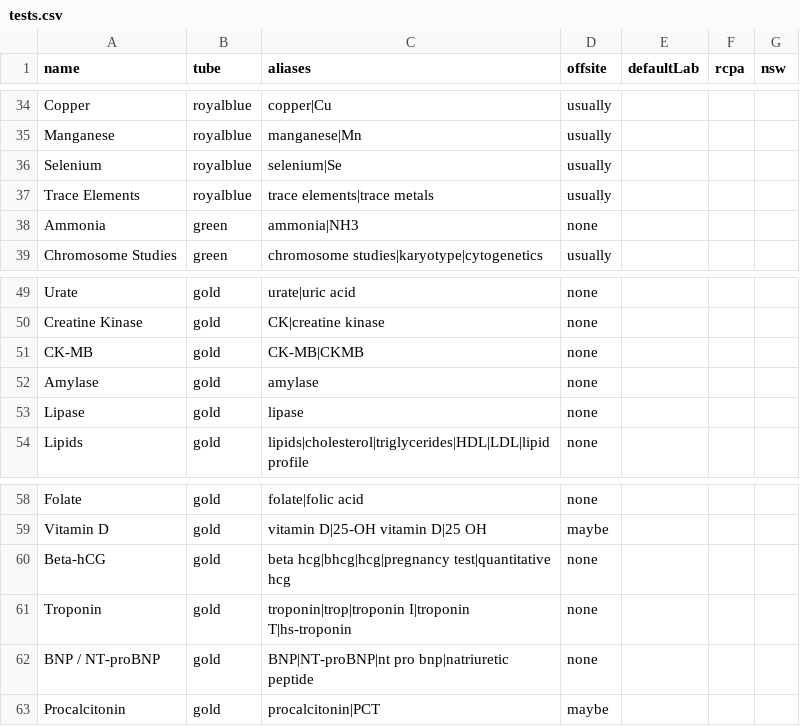
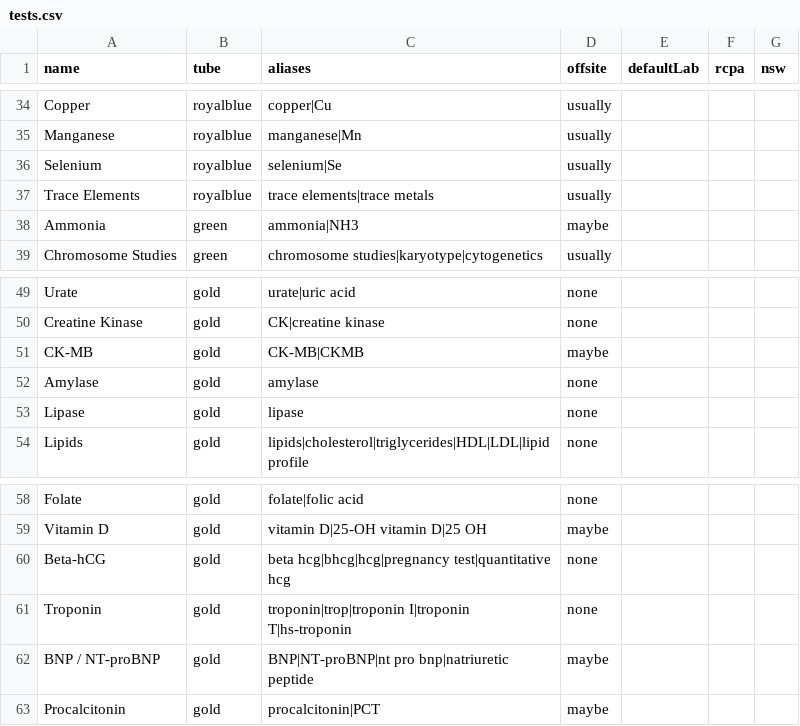
Before and after one commit to braviboron/tube-checker, a CSV file: data/tests.csv, drawn as a sheet; only a part is shown, gaps mark what is left out; the diff covers the shown part only.

```diff
--- a/data/tests.csv
+++ b/data/tests.csv
@@ -37,3 +37,3 @@ Selenium,royalblue,selenium|Se,usually,,,
 Trace Elements,royalblue,trace elements|trace metals,usually,,,
-Ammonia,green,ammonia|NH3,none,,,
+Ammonia,green,ammonia|NH3,maybe,,,
 Chromosome Studies,green,chromosome studies|karyotype|cytogenetics,usually,,,
@@ -50,3 +50,3 @@ Urate,gold,urate|uric acid,none,,,
 Creatine Kinase,gold,CK|creatine kinase,none,,,
-CK-MB,gold,CK-MB|CKMB,none,,,
+CK-MB,gold,CK-MB|CKMB,maybe,,,
 Amylase,gold,amylase,none,,,
@@ -61,3 +61,3 @@ Beta-hCG,gold,beta hcg|bhcg|hcg|pregnancy test|quantitative hcg,none,,,
 Troponin,gold,troponin|trop|troponin I|troponin T|hs-troponin,none,,,
-BNP / NT-proBNP,gold,BNP|NT-proBNP|nt pro bnp|natriuretic peptide,none,,,
+BNP / NT-proBNP,gold,BNP|NT-proBNP|nt pro bnp|natriuretic peptide,maybe,,,
 Procalcitonin,gold,procalcitonin|PCT,maybe,,,
```
Also changed, not shown: 17 added rows and 4 edited cells elsewhere in this file, 3 other files.
